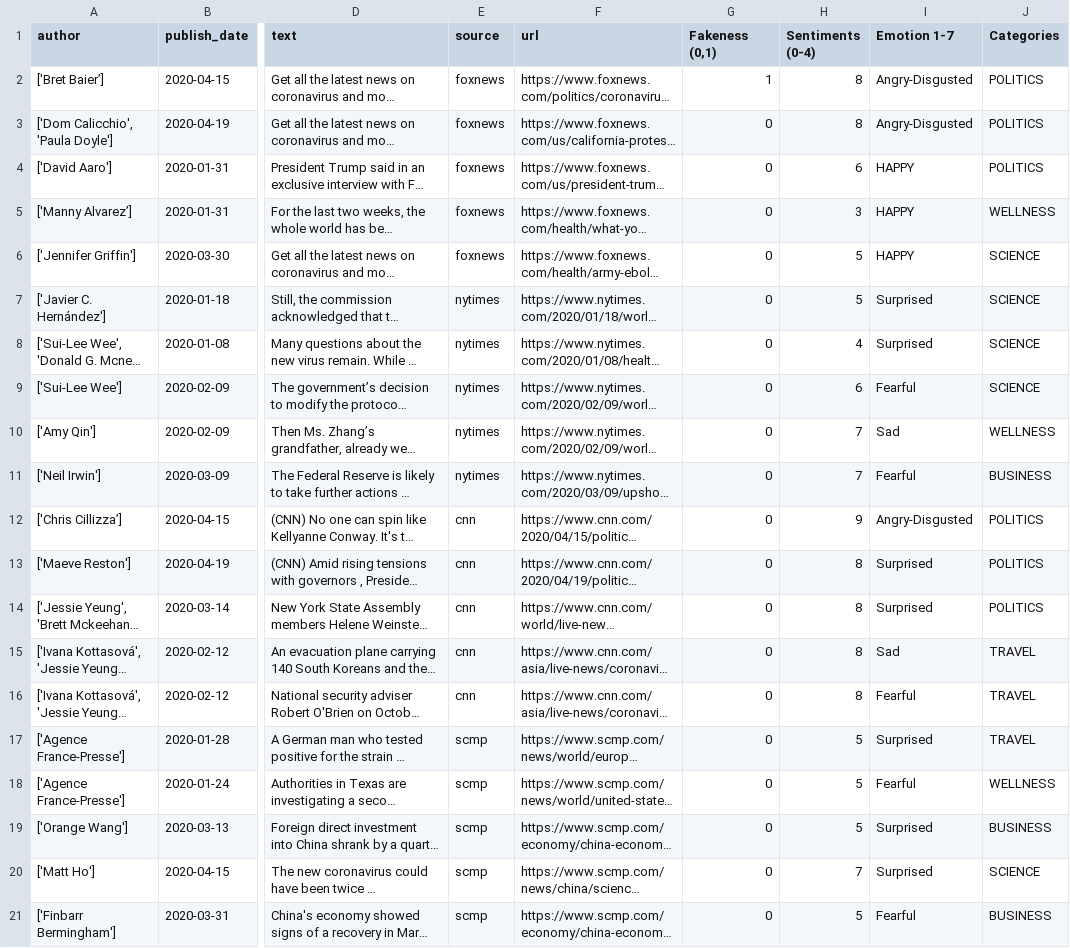
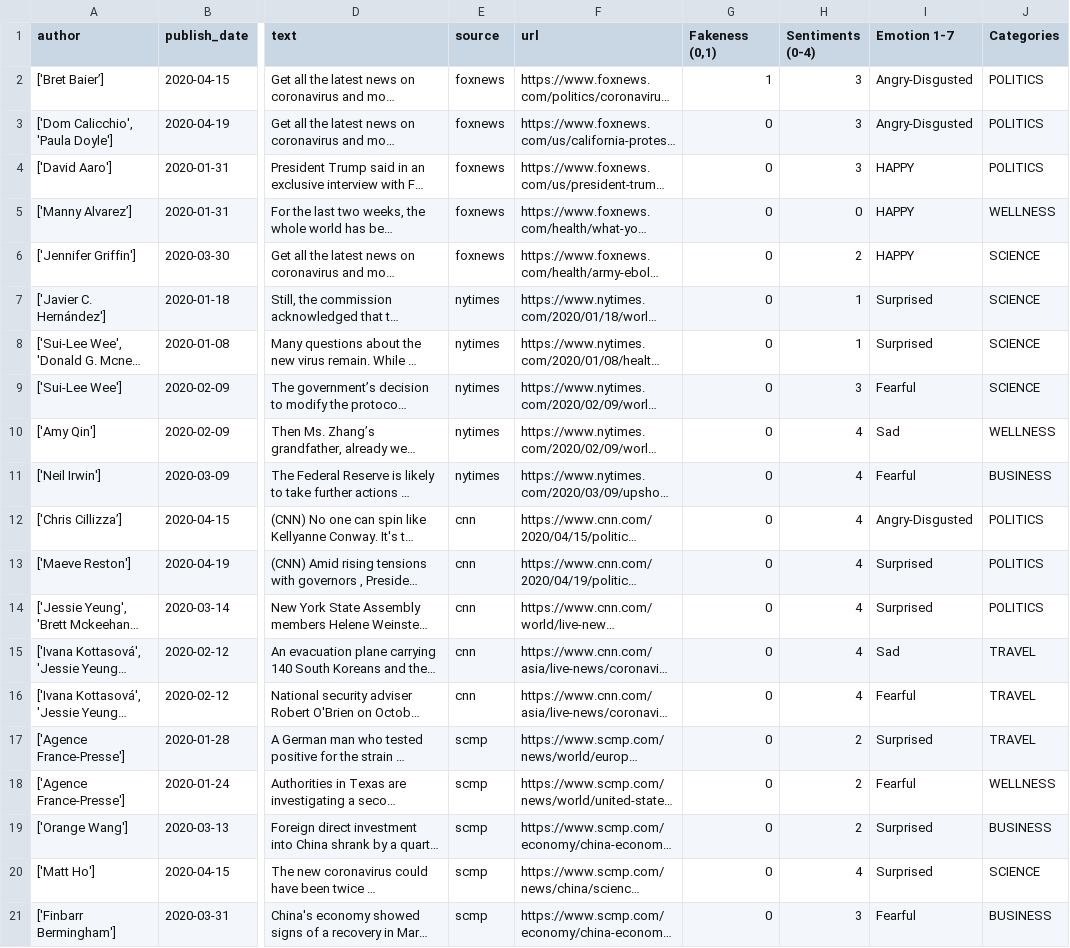
Before and after one commit to mlcruw/covid-news-analyzer, a CSV file: covid19_articles/covid_19_articles.csv, drawn as a sheet; only a part is shown, gaps mark what is left out; long unchanged cells end in …; the diff names each change by its address in the sheet, - before the commit and + after, or states it on an @@ line.

Commit message:
Updating sentiment data

```diff
--- a/covid19_articles/covid_19_articles.csv
+++ b/covid19_articles/covid_19_articles.csv
-H2:H3 (Sentiments (0-4)): 8
+H2:H3 (Sentiments (0-4)): 3
-H4 (Sentiments (0-4)): 6
+H4 (Sentiments (0-4)): 3
-H5 (Sentiments (0-4)): 3
+H5 (Sentiments (0-4)): 0
-H6 (Sentiments (0-4)): 5
+H6 (Sentiments (0-4)): 2
-H7 (Sentiments (0-4)): 5
+H7 (Sentiments (0-4)): 1
-H8 (Sentiments (0-4)): 4
+H8 (Sentiments (0-4)): 1
-H9 (Sentiments (0-4)): 6
+H9 (Sentiments (0-4)): 3
-H10:H11 (Sentiments (0-4)): 7
+H10:H11 (Sentiments (0-4)): 4
-H12 (Sentiments (0-4)): 9
+H12 (Sentiments (0-4)): 4
-H13:H16 (Sentiments (0-4)): 8
+H13:H16 (Sentiments (0-4)): 4
-H17:H19 (Sentiments (0-4)): 5
+H17:H19 (Sentiments (0-4)): 2
-H20 (Sentiments (0-4)): 7
+H20 (Sentiments (0-4)): 4
-H21 (Sentiments (0-4)): 5
+H21 (Sentiments (0-4)): 3
```
